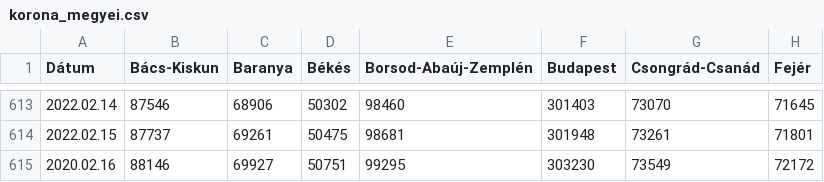
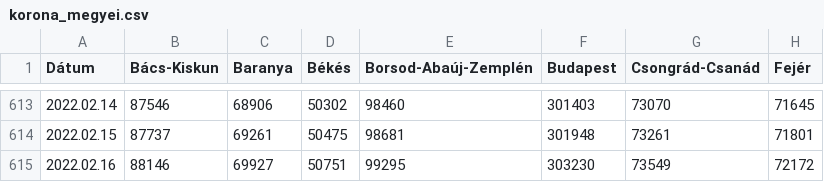
Before and after one commit to mollac/CoVid-19, a CSV file: korona_megyei.csv, drawn as a sheet; only a part is shown, gaps mark what is left out; the diff names each change by its address in the sheet, - before the commit and + after, or states it on an @@ line.

Commit message:
Add files via upload

```diff
--- a/korona_megyei.csv
+++ b/korona_megyei.csv
-A615 (Dátum): 2020.02.16
+A615 (Dátum): 2022.02.16
```
